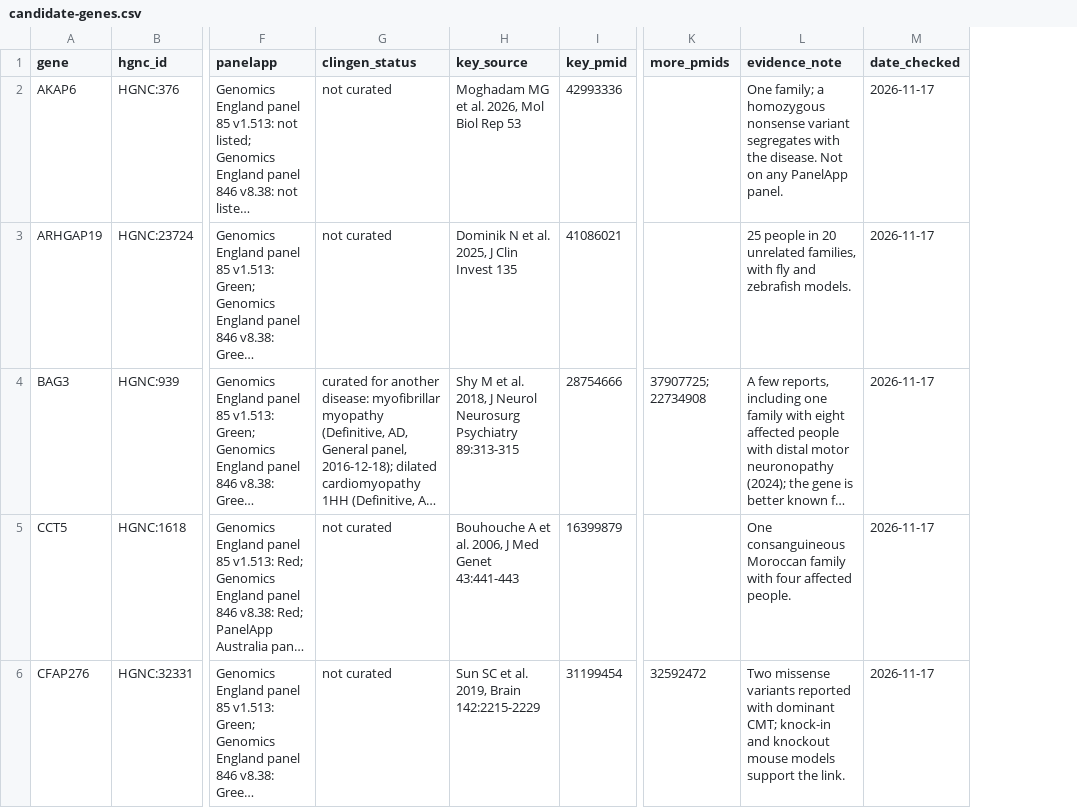
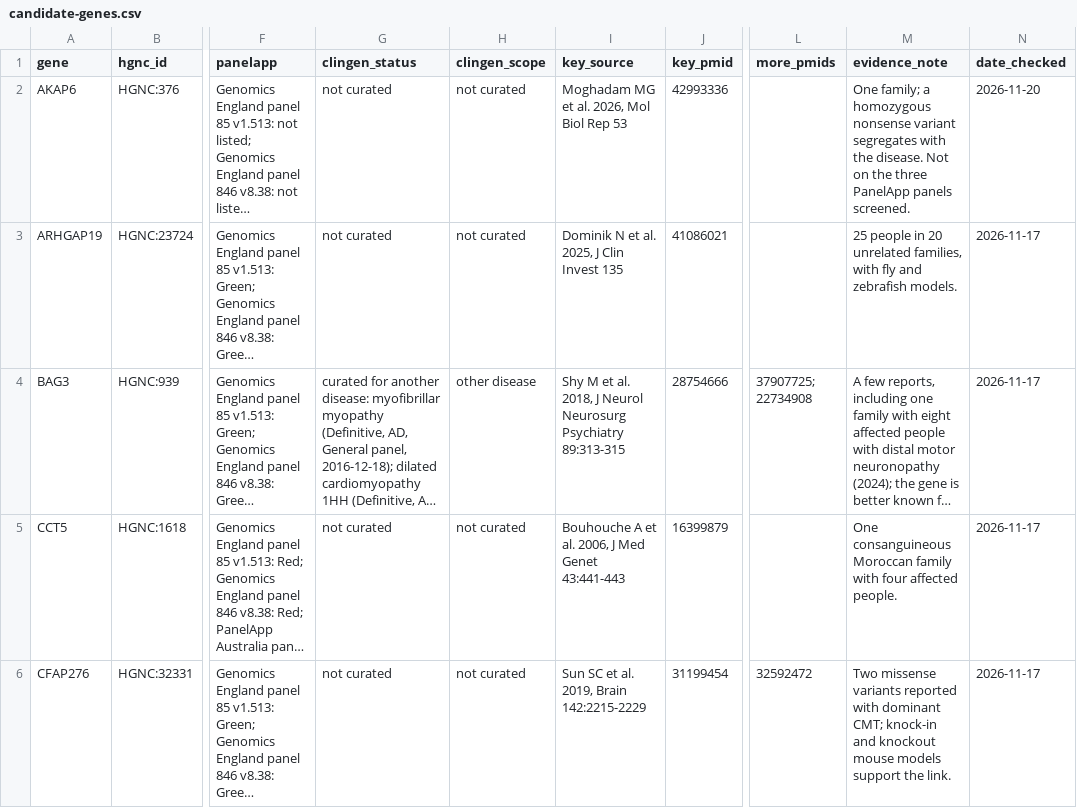
Before and after one commit to dknauss/cmt-gene-table, a CSV file: data/candidate-genes.csv, drawn as a sheet; only a part is shown, gaps mark what is left out; long unchanged cells end in …; addresses are those after the commit; the diff covers the shown part only; the diff names each change by its address in the sheet, - before the commit and + after, or states it on an @@ line.

```diff
--- a/data/candidate-genes.csv
+++ b/data/candidate-genes.csv
+column H (clingen_scope), rows 2-6: not curated | not curated | other disease | not curated | not curated
-M2 (evidence_note): …Not on any PanelApp panel.
+M2 (evidence_note): …Not on the three PanelApp panels screened.
-N2 (date_checked): 2026-11-17
+N2 (date_checked): 2026-11-20
```
Also changed, not shown: 42 edited cells elsewhere in this file, 8 other files.
